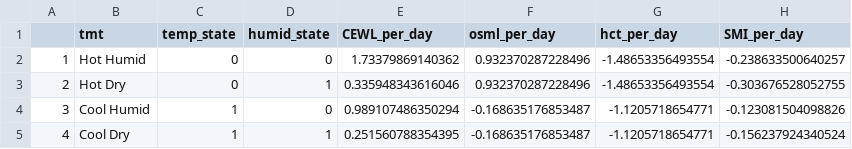
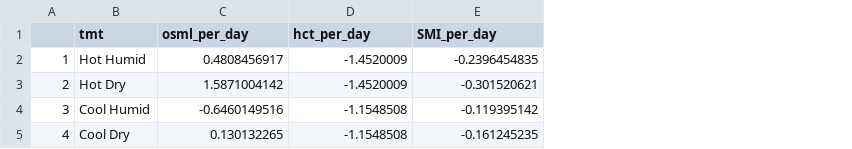
Before and after one commit to science-with-sav/Sceloporus_2021_Climate_Hydration, a CSV file: results_statistics/exp_change_per_day.csv, drawn as a sheet; removed rows and columns are numbered as before the commit, all else as after; the diff names each change by its address in the sheet, - before the commit and + after, or states it on an @@ line.

```diff
--- a/results_statistics/exp_change_per_day.csv
+++ b/results_statistics/exp_change_per_day.csv
-column C (temp_state), rows 2-5: 0 | 0 | 1 | 1
-column D (humid_state), rows 2-5: 0 | 1 | 0 | 1
-column E (CEWL_per_day), rows 2-5: 1.73379869140362 | 0.335948343616046 | 0.989107486350294 | 0.251560788354395
-C2 (osml_per_day): 0.932370287228496
+C2 (osml_per_day): 0.4808456917
-D2:D3 (hct_per_day): -1.48653356493554
+D2:D3 (hct_per_day): -1.4520009
-E2 (SMI_per_day): -0.238633500640257
+E2 (SMI_per_day): -0.2396454835
-C3 (osml_per_day): 0.932370287228496
+C3 (osml_per_day): 1.5871004142
-E3 (SMI_per_day): -0.303676528052755
+E3 (SMI_per_day): -0.301520621
-C4 (osml_per_day): -0.168635176853487
+C4 (osml_per_day): -0.6460149516
-D4:D5 (hct_per_day): -1.1205718654771
+D4:D5 (hct_per_day): -1.1548508
-E4 (SMI_per_day): -0.123081504098826
+E4 (SMI_per_day): -0.119395142
-C5 (osml_per_day): -0.168635176853487
+C5 (osml_per_day): 0.130132265
-E5 (SMI_per_day): -0.156237924340524
+E5 (SMI_per_day): -0.161245235
```
Also changed, not shown: results_statistics/exp_model_rankings.csv, results_statistics/exp_models_BEST.csv, 8 other files.
